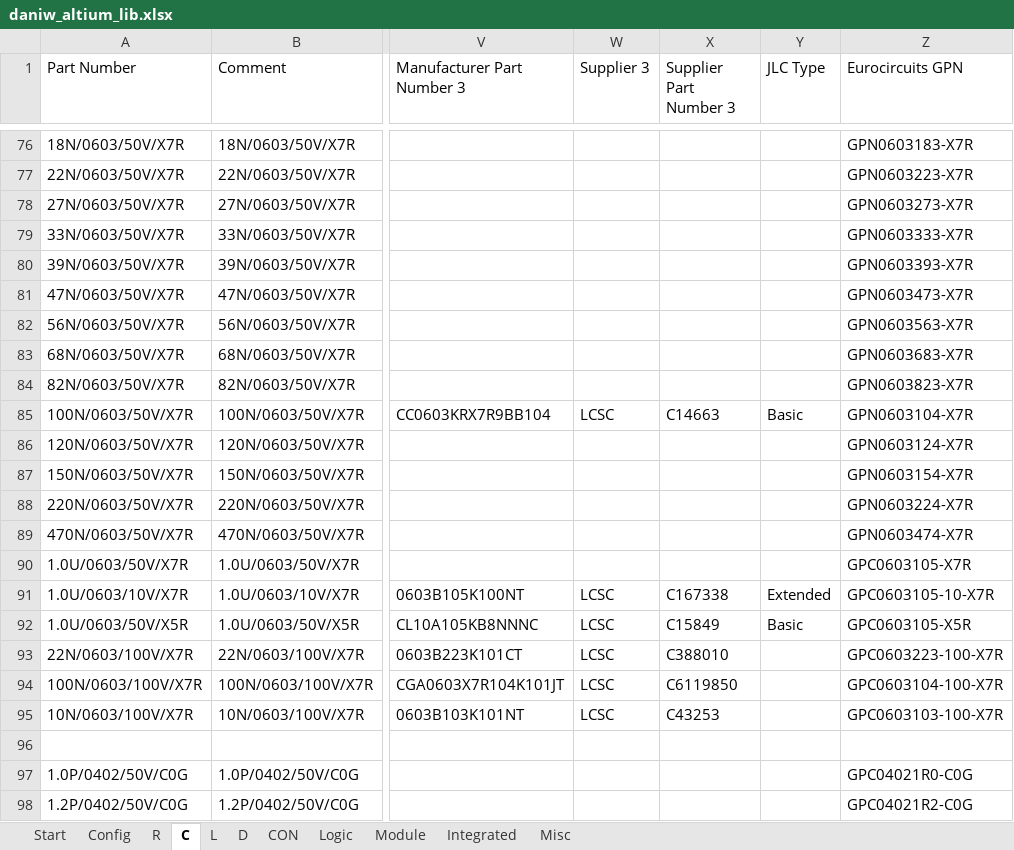
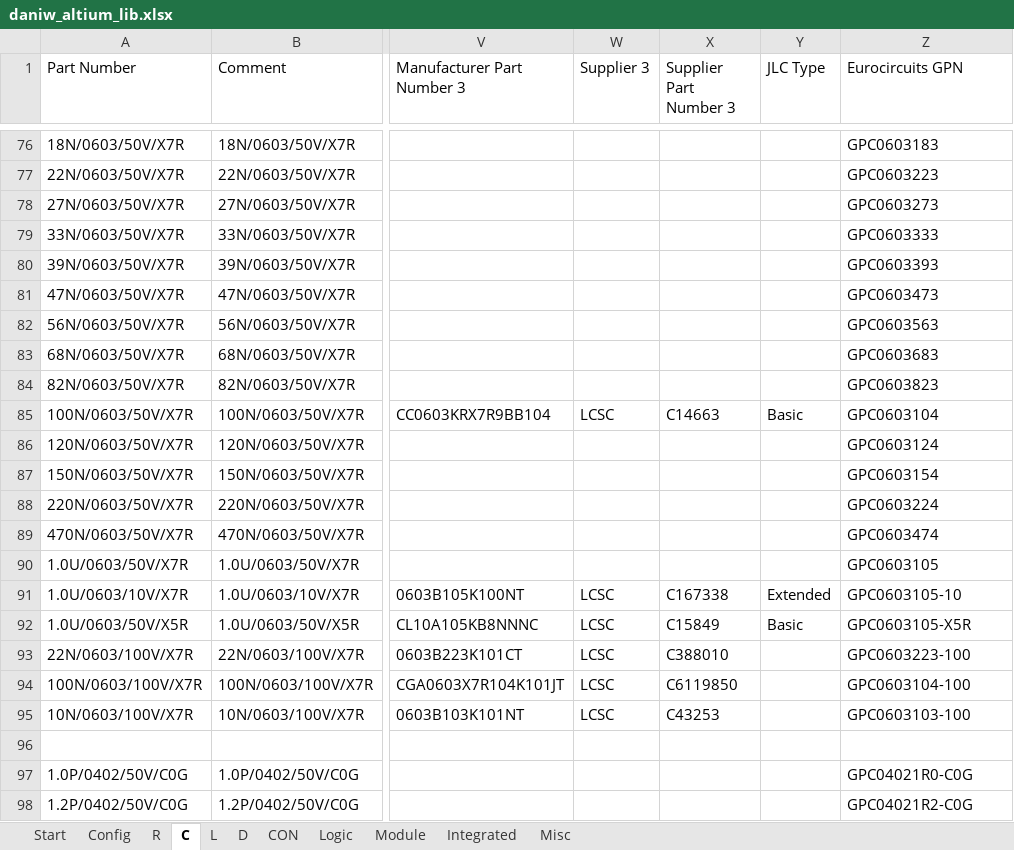
Before and after one commit to daniw/altium_lib, an Excel workbook: daniw_altium_lib.xlsx, sheet C, drawn as a sheet; only a part is shown, gaps mark what is left out; values as stored, in another font and other column widths than the file's, no borders; the diff covers the shown part only; the diff names each change by its address in the sheet, - before the commit and + after, or states it on an @@ line.

Commit message:
Corrected Eurocircuits partnumber which was wrong for capacitors

```diff
--- a/daniw_altium_lib.xlsx (sheet C)
+++ b/daniw_altium_lib.xlsx (sheet C)
-Z76 (Eurocircuits GPN): GPN0603183-X7R
+Z76 (Eurocircuits GPN): GPC0603183
-Z77 (Eurocircuits GPN): GPN0603223-X7R
+Z77 (Eurocircuits GPN): GPC0603223
-Z78 (Eurocircuits GPN): GPN0603273-X7R
+Z78 (Eurocircuits GPN): GPC0603273
-Z79 (Eurocircuits GPN): GPN0603333-X7R
+Z79 (Eurocircuits GPN): GPC0603333
-Z80 (Eurocircuits GPN): GPN0603393-X7R
+Z80 (Eurocircuits GPN): GPC0603393
-Z81 (Eurocircuits GPN): GPN0603473-X7R
+Z81 (Eurocircuits GPN): GPC0603473
-Z82 (Eurocircuits GPN): GPN0603563-X7R
+Z82 (Eurocircuits GPN): GPC0603563
-Z83 (Eurocircuits GPN): GPN0603683-X7R
+Z83 (Eurocircuits GPN): GPC0603683
-Z84 (Eurocircuits GPN): GPN0603823-X7R
+Z84 (Eurocircuits GPN): GPC0603823
-Z85 (Eurocircuits GPN): GPN0603104-X7R
+Z85 (Eurocircuits GPN): GPC0603104
-Z86 (Eurocircuits GPN): GPN0603124-X7R
+Z86 (Eurocircuits GPN): GPC0603124
-Z87 (Eurocircuits GPN): GPN0603154-X7R
+Z87 (Eurocircuits GPN): GPC0603154
-Z88 (Eurocircuits GPN): GPN0603224-X7R
+Z88 (Eurocircuits GPN): GPC0603224
-Z89 (Eurocircuits GPN): GPN0603474-X7R
+Z89 (Eurocircuits GPN): GPC0603474
-Z90 (Eurocircuits GPN): GPC0603105-X7R
+Z90 (Eurocircuits GPN): GPC0603105
-Z91 (Eurocircuits GPN): GPC0603105-10-X7R
+Z91 (Eurocircuits GPN): GPC0603105-10
-Z93 (Eurocircuits GPN): GPC0603223-100-X7R
+Z93 (Eurocircuits GPN): GPC0603223-100
-Z94 (Eurocircuits GPN): GPC0603104-100-X7R
+Z94 (Eurocircuits GPN): GPC0603104-100
-Z95 (Eurocircuits GPN): GPC0603103-100-X7R
+Z95 (Eurocircuits GPN): GPC0603103-100
```
Also changed, not shown: 68 edited cells elsewhere in this sheet.
